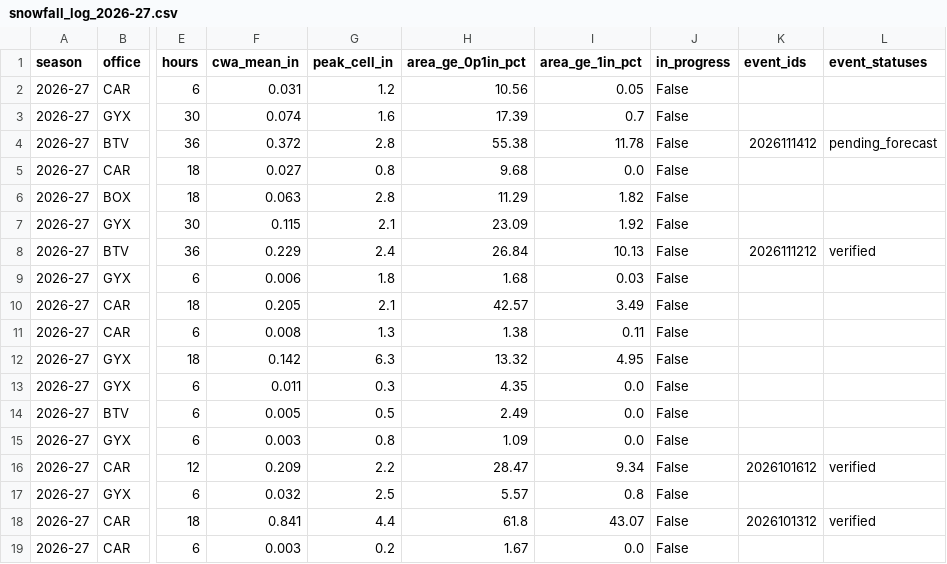
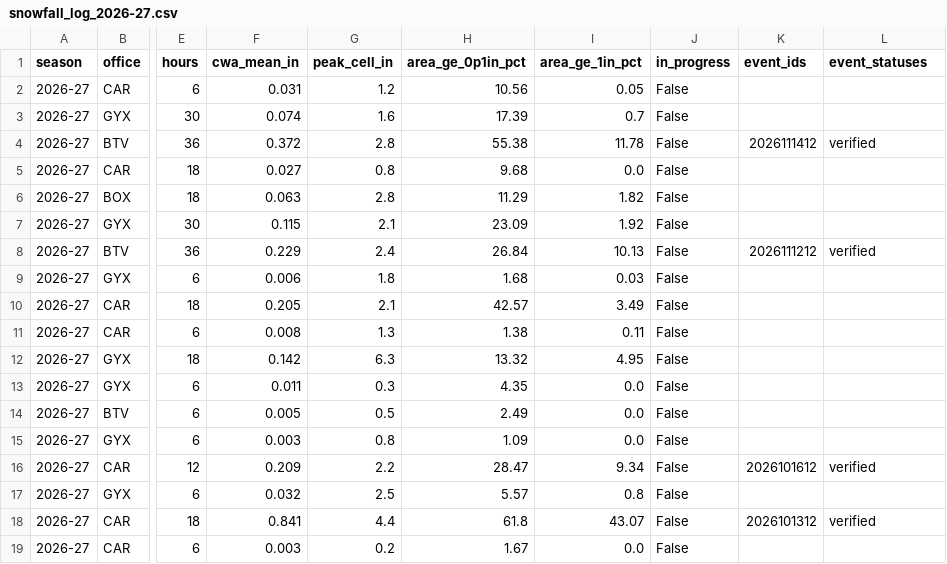
Before and after one commit to aaronperry-dev/NWS-WFO-Current-Season-Snowfall-Error, a CSV file: results/snowfall_log_2026-27.csv, drawn as a sheet; only a part is shown, gaps mark what is left out; the diff names each change by its address in the sheet, - before the commit and + after, or states it on an @@ line.

```diff
--- a/results/snowfall_log_2026-27.csv
+++ b/results/snowfall_log_2026-27.csv
-L4 (event_statuses): pending_forecast
+L4 (event_statuses): verified
```
Also changed, not shown: results/events_2026-27.csv, state/2026-27/series_BOX.csv, 8 other files.
